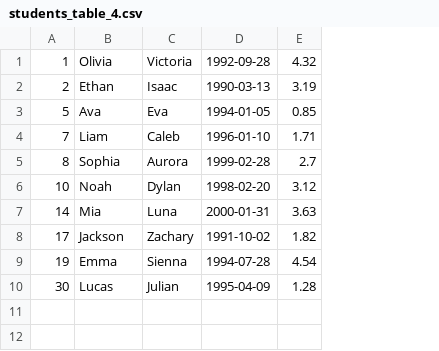
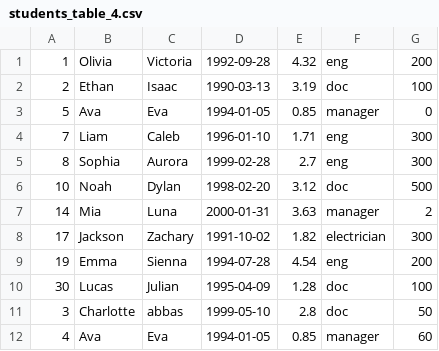
Before and after one commit to karimgamaleldin/DB2_Project, a CSV file: src/main/resources/students_table_4.csv, drawn as a sheet; the diff names each change by its address in the sheet, - before the commit and + after, or states it on an @@ line.

```diff
--- a/src/main/resources/students_table_4.csv
+++ b/src/main/resources/students_table_4.csv
+column F, rows 1-10: eng | doc | manager | eng | eng | doc | manager | electrician | eng | doc
+column G, rows 1-10: 200 | 100 | 0 | 300 | 300 | 500 | 2 | 300 | 200 | 100
+row 11: 3 | Charlotte | abbas | 1999-05-10 | 2.8 | doc | 50
+row 12: 4 | Ava | Eva | 1994-01-05 | 0.85 | manager | 60
```
Also changed, not shown: target/classes/metadata.csv, target/classes/students_table_4.csv, 26 other files.
